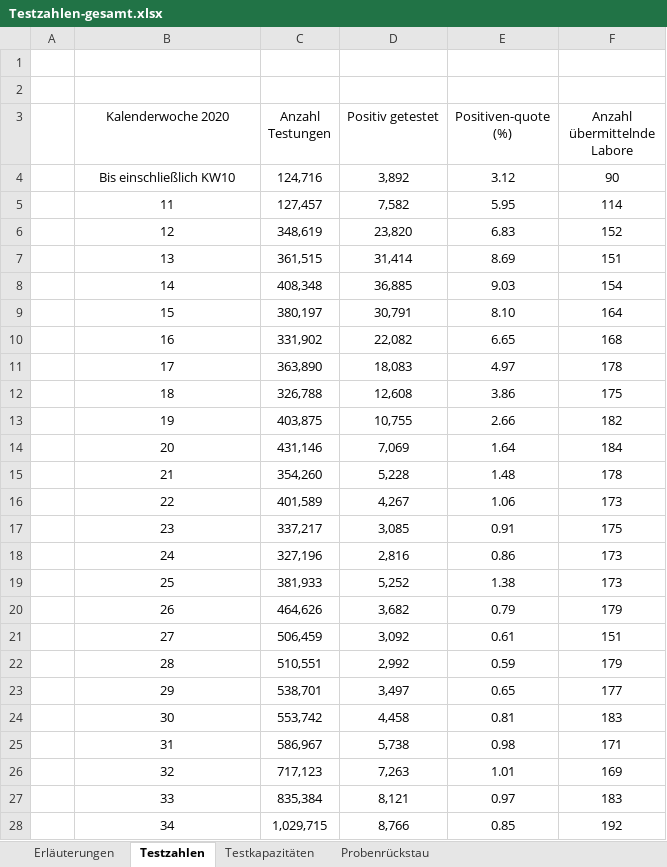
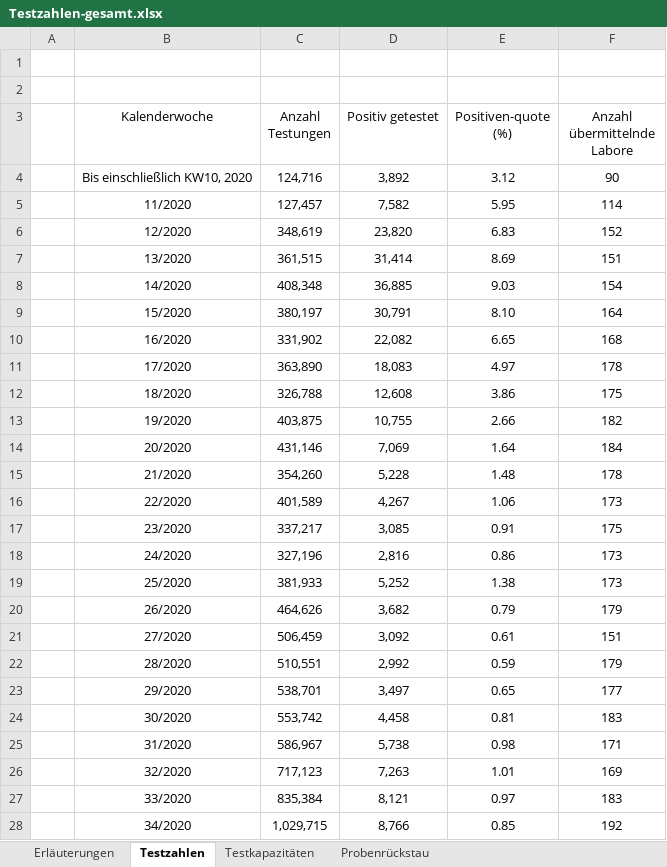
Before and after one commit to GarunWindtotem/Auswertung_Covid_19, an Excel workbook: input/Testzahlen-gesamt.xlsx, sheet Testzahlen, drawn as a sheet; only a part is shown; values as stored, in another font and other column widths than the file's, no borders; the diff covers the shown part only; the diff names each change by its address in the sheet, - before the commit and + after, or states it on an @@ line.

```diff
--- a/input/Testzahlen-gesamt.xlsx (sheet Testzahlen)
+++ b/input/Testzahlen-gesamt.xlsx (sheet Testzahlen)
-B3: Kalenderwoche 2020
+B3: Kalenderwoche
-B4 (Kalenderwoche): Bis einschließlich KW10
+B4 (Kalenderwoche): Bis einschließlich KW10, 2020
-B5 (Kalenderwoche): 11
+B5 (Kalenderwoche): 11/2020
-B6 (Kalenderwoche): 12
+B6 (Kalenderwoche): 12/2020
-B7 (Kalenderwoche): 13
+B7 (Kalenderwoche): 13/2020
-B8 (Kalenderwoche): 14
+B8 (Kalenderwoche): 14/2020
-B9 (Kalenderwoche): 15
+B9 (Kalenderwoche): 15/2020
-B10 (Kalenderwoche): 16
+B10 (Kalenderwoche): 16/2020
-B11 (Kalenderwoche): 17
+B11 (Kalenderwoche): 17/2020
-B12 (Kalenderwoche): 18
+B12 (Kalenderwoche): 18/2020
-B13 (Kalenderwoche): 19
+B13 (Kalenderwoche): 19/2020
-B14 (Kalenderwoche): 20
+B14 (Kalenderwoche): 20/2020
-B15 (Kalenderwoche): 21
+B15 (Kalenderwoche): 21/2020
-B16 (Kalenderwoche): 22
+B16 (Kalenderwoche): 22/2020
-B17 (Kalenderwoche): 23
+B17 (Kalenderwoche): 23/2020
-B18 (Kalenderwoche): 24
+B18 (Kalenderwoche): 24/2020
-B19 (Kalenderwoche): 25
+B19 (Kalenderwoche): 25/2020
-B20 (Kalenderwoche): 26
+B20 (Kalenderwoche): 26/2020
-B21 (Kalenderwoche): 27
+B21 (Kalenderwoche): 27/2020
-B22 (Kalenderwoche): 28
+B22 (Kalenderwoche): 28/2020
-B23 (Kalenderwoche): 29
+B23 (Kalenderwoche): 29/2020
-B24 (Kalenderwoche): 30
+B24 (Kalenderwoche): 30/2020
-B25 (Kalenderwoche): 31
+B25 (Kalenderwoche): 31/2020
-B26 (Kalenderwoche): 32
+B26 (Kalenderwoche): 32/2020
-B27 (Kalenderwoche): 33
+B27 (Kalenderwoche): 33/2020
-B28 (Kalenderwoche): 34
+B28 (Kalenderwoche): 34/2020
```
Also changed, not shown: 20 edited cells elsewhere in this sheet, sheet Probenrückstau, sheet Testkapazitäten, charts or pictures, input/Impfquotenmonitoring.xlsx, 29 other files.
